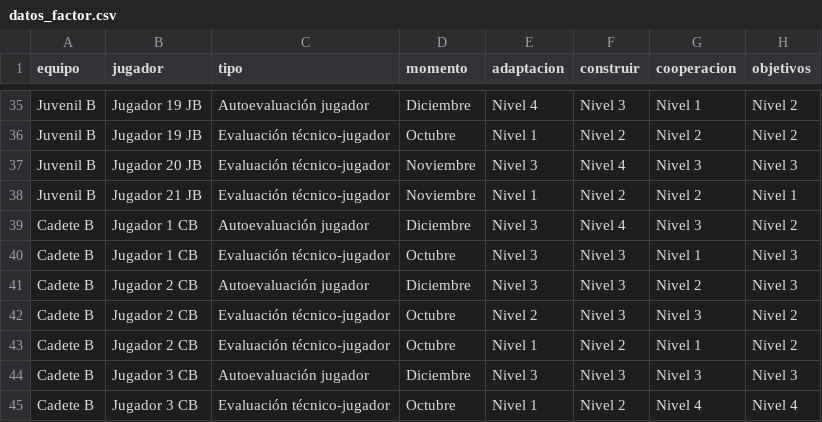
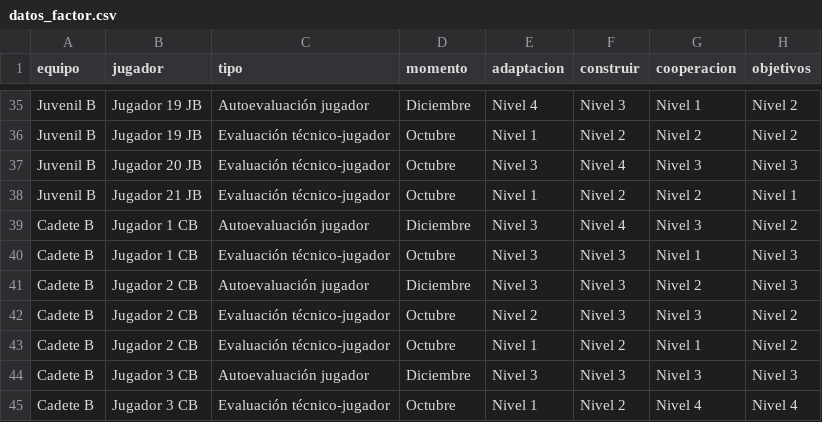
Before and after one commit to raul-datexbio/aprende-athletic-club-app, a CSV file: datos_factor.csv, drawn as a sheet; only a part is shown, gaps mark what is left out; the diff names each change by its address in the sheet, - before the commit and + after, or states it on an @@ line.

```diff
--- a/datos_factor.csv
+++ b/datos_factor.csv
-D37:D38 (momento): Noviembre
+D37:D38 (momento): Octubre
```
Also changed, not shown: datos_num.csv.
